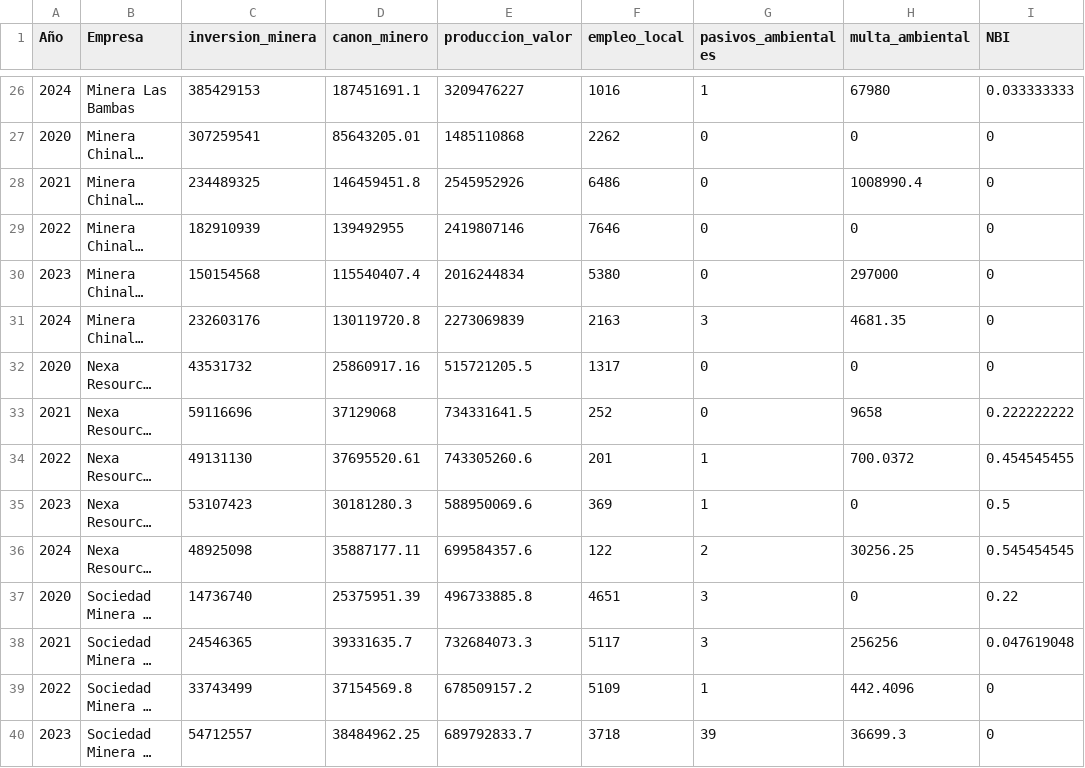
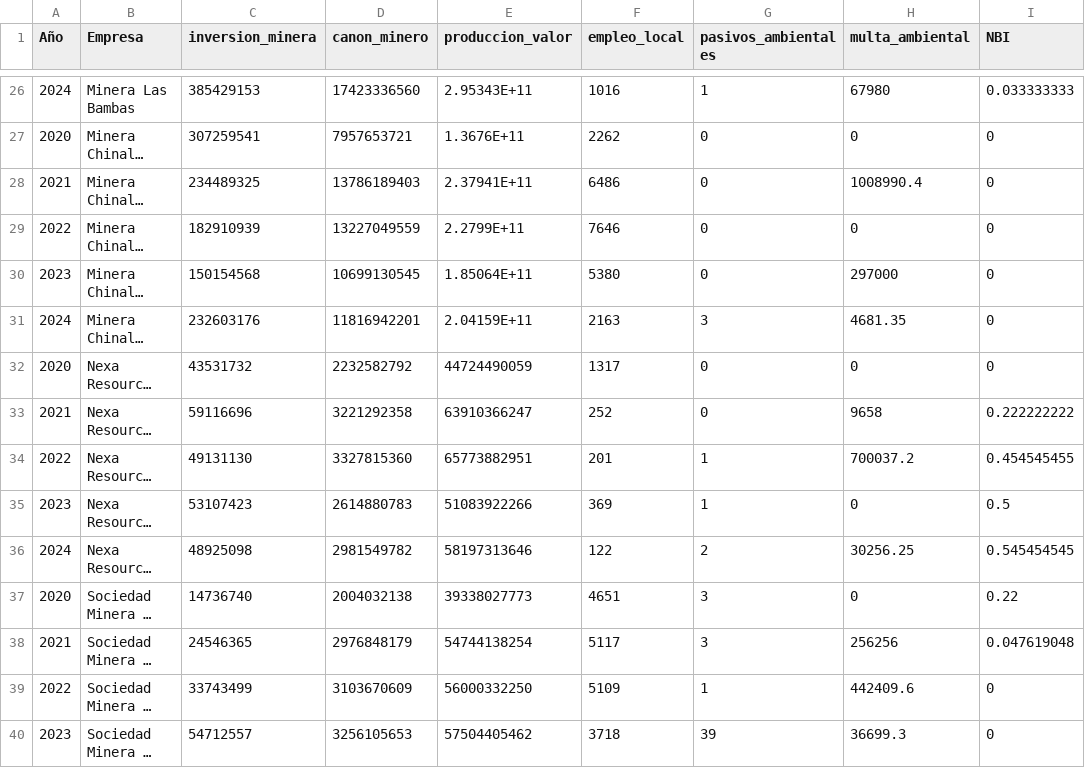
Before and after one commit to mariana-2302/IMDM-Mining-Dashboard, a CSV file: data/data_mineras.csv, drawn as a sheet; only a part is shown, gaps mark what is left out; long unchanged cells end in …; the diff covers the shown part only; the diff names each change by its address in the sheet, - before the commit and + after, or states it on an @@ line.

```diff
--- a/data/data_mineras.csv
+++ b/data/data_mineras.csv
-D26 (canon_minero): 187451691.1
+D26 (canon_minero): 17423336560
-E26 (produccion_valor): 3209476227
+E26 (produccion_valor): 2.95343E+11
-D27 (canon_minero): 85643205.01
+D27 (canon_minero): 7957653721
-E27 (produccion_valor): 1485110868
+E27 (produccion_valor): 1.3676E+11
-D28 (canon_minero): 146459451.8
+D28 (canon_minero): 13786189403
-E28 (produccion_valor): 2545952926
+E28 (produccion_valor): 2.37941E+11
-D29 (canon_minero): 139492955
+D29 (canon_minero): 13227049559
-E29 (produccion_valor): 2419807146
+E29 (produccion_valor): 2.2799E+11
-D30 (canon_minero): 115540407.4
+D30 (canon_minero): 10699130545
-E30 (produccion_valor): 2016244834
+E30 (produccion_valor): 1.85064E+11
-D31 (canon_minero): 130119720.8
+D31 (canon_minero): 11816942201
-E31 (produccion_valor): 2273069839
+E31 (produccion_valor): 2.04159E+11
-D32 (canon_minero): 25860917.16
+D32 (canon_minero): 2232582792
-E32 (produccion_valor): 515721205.5
+E32 (produccion_valor): 44724490059
-D33 (canon_minero): 37129068
+D33 (canon_minero): 3221292358
-E33 (produccion_valor): 734331641.5
+E33 (produccion_valor): 63910366247
-D34 (canon_minero): 37695520.61
+D34 (canon_minero): 3327815360
-E34 (produccion_valor): 743305260.6
+E34 (produccion_valor): 65773882951
-H34 (multa_ambiental): 700.0372
+H34 (multa_ambiental): 700037.2
-D35 (canon_minero): 30181280.3
+D35 (canon_minero): 2614880783
-E35 (produccion_valor): 588950069.6
+E35 (produccion_valor): 51083922266
-D36 (canon_minero): 35887177.11
+D36 (canon_minero): 2981549782
-E36 (produccion_valor): 699584357.6
+E36 (produccion_valor): 58197313646
-D37 (canon_minero): 25375951.39
+D37 (canon_minero): 2004032138
-E37 (produccion_valor): 496733885.8
+E37 (produccion_valor): 39338027773
-D38 (canon_minero): 39331635.7
+D38 (canon_minero): 2976848179
-E38 (produccion_valor): 732684073.3
+E38 (produccion_valor): 54744138254
-D39 (canon_minero): 37154569.8
+D39 (canon_minero): 3103670609
-E39 (produccion_valor): 678509157.2
+E39 (produccion_valor): 56000332250
-H39 (multa_ambiental): 442.4096
+H39 (multa_ambiental): 442409.6
-D40 (canon_minero): 38484962.25
+D40 (canon_minero): 3256105653
-E40 (produccion_valor): 689792833.7
+E40 (produccion_valor): 57504405462
```
Also changed, not shown: 75 edited cells elsewhere in this file, data/pesos_indicadores.csv.
